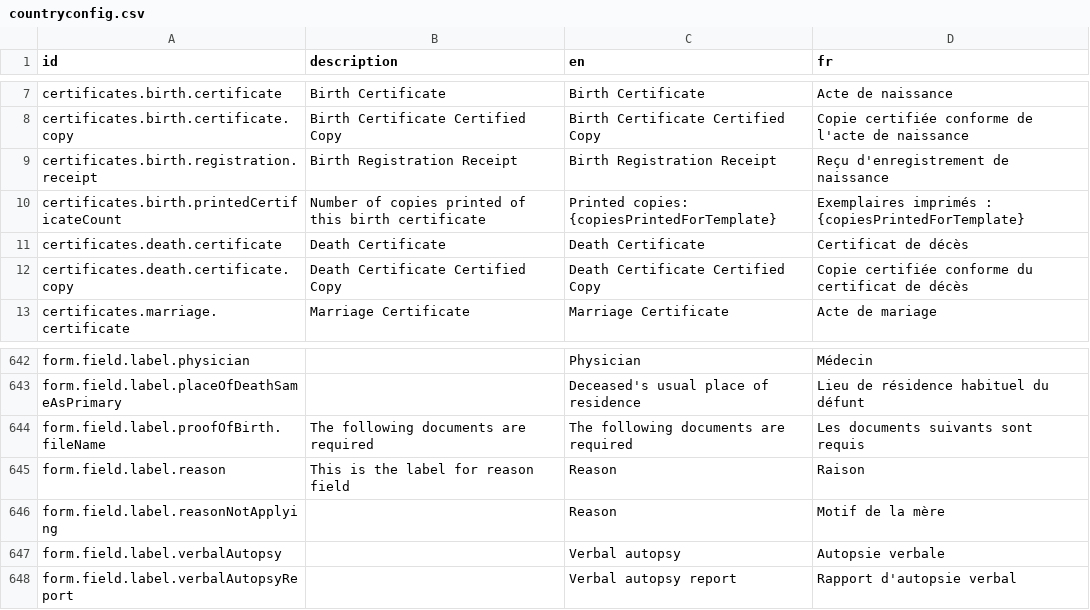
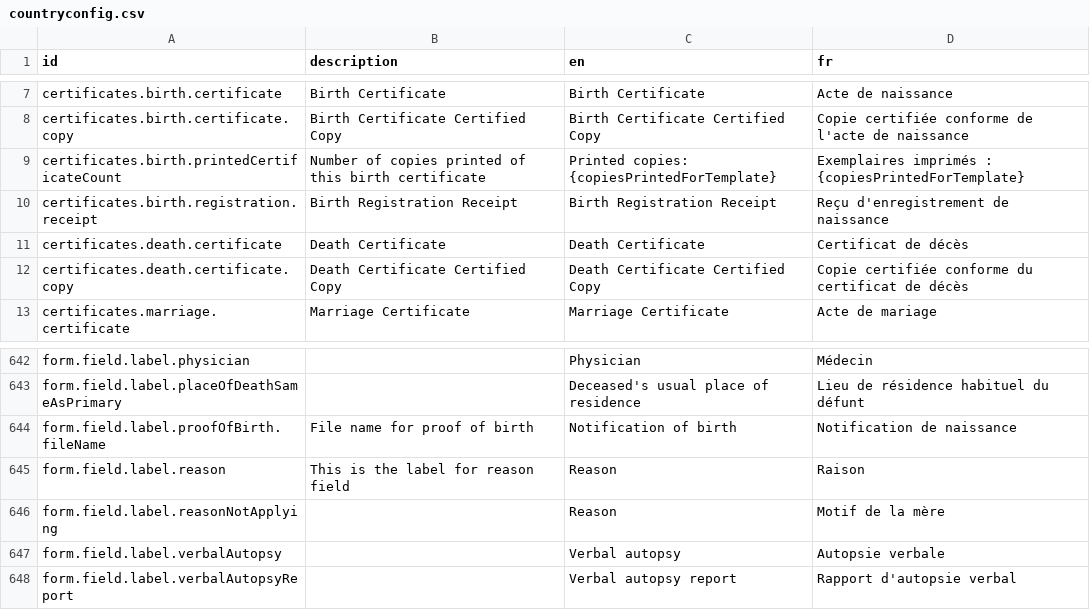
Before and after one commit to opencrvs/opencrvs-core, a CSV file: packages/testland/src/translations/countryconfig.csv, drawn as a sheet; only a part is shown, gaps mark what is left out.

```diff
--- a/packages/testland/src/translations/countryconfig.csv
+++ b/packages/testland/src/translations/countryconfig.csv
@@ -8,4 +8,4 @@ certificates.birth.certificate,Birth Certificate,Birth Certificate,Acte de naiss
 certificates.birth.certificate.copy,Birth Certificate Certified Copy,Birth Certificate Certified Copy,Copie certifiée conforme de l'acte de naissance
+certificates.birth.printedCertificateCount,Number of copies printed of this birth certificate,Printed copies: {copiesPrintedForTemplate},Exemplaires imprimés : {copiesPrintedForTemplate}
 certificates.birth.registration.receipt,Birth Registration Receipt,Birth Registration Receipt,Reçu d'enregistrement de naissance
-certificates.birth.printedCertificateCount,Number of copies printed of this birth certificate,Printed copies: {copiesPrintedForTemplate},Exemplaires imprimés : {copiesPrintedForTemplate}
 certificates.death.certificate,Death Certificate,Death Certificate,Certificat de décès
@@ -643,3 +643,3 @@ form.field.label.physician,,Physician,Médecin
 form.field.label.placeOfDeathSameAsPrimary,,Deceased's usual place of residence,Lieu de résidence habituel du défunt
-form.field.label.proofOfBirth.fileName,The following documents are required,The following documents are required,Les documents suivants sont requis
+form.field.label.proofOfBirth.fileName,File name for proof of birth,Notification of birth,Notification de naissance
 form.field.label.reason,This is the label for reason field,Reason,Raison
```
Also changed, not shown: packages/countryconfig-template/src/translations/countryconfig.csv.
